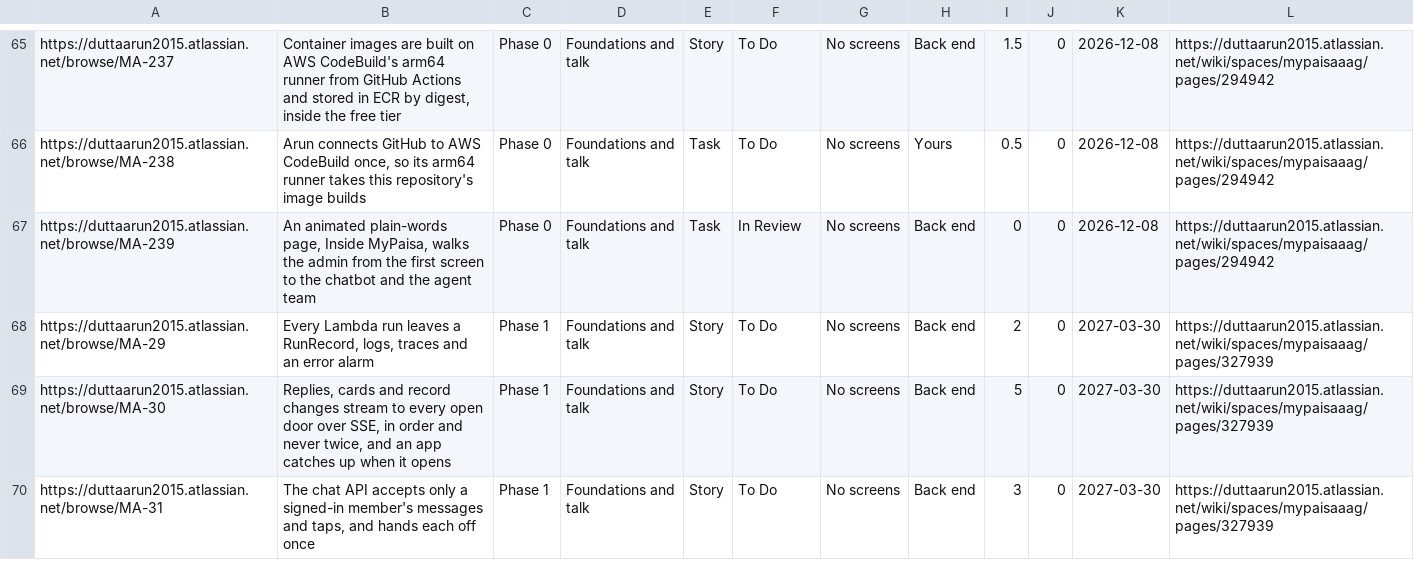
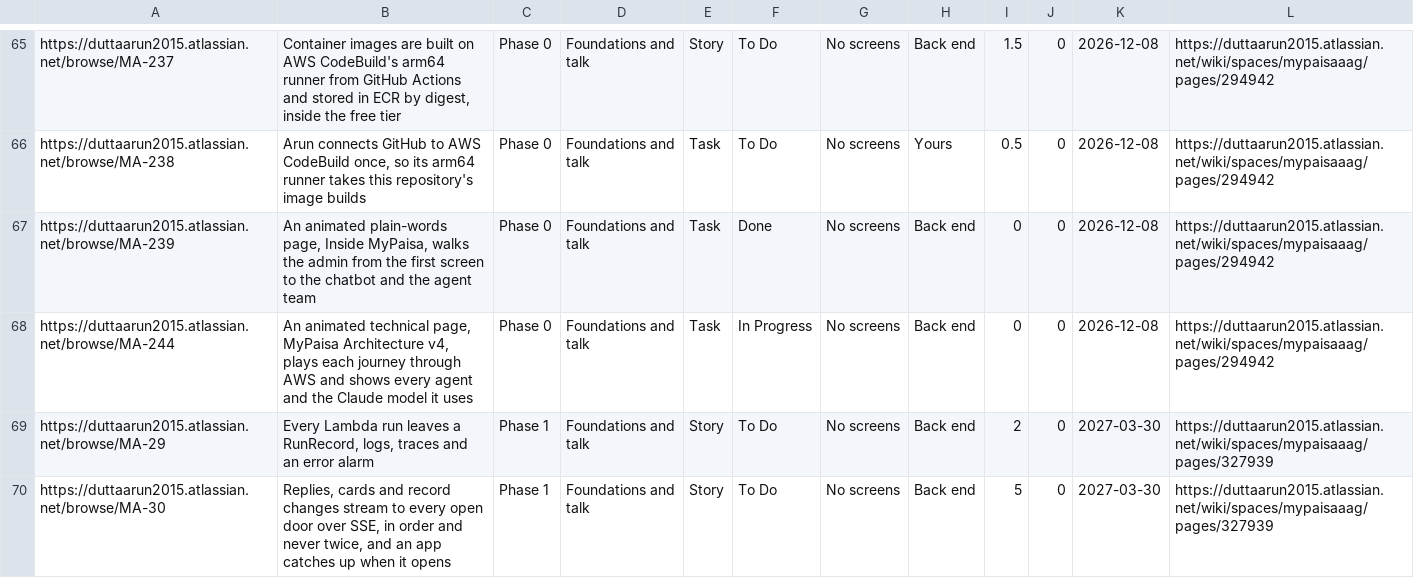
Before and after one commit to gilipersonal/mypaisa-agent, a CSV file: docs/confluence/stories.csv, drawn as a sheet; only a part is shown, gaps mark what is left out; the shorter side is filled out with more unchanged rows.

```diff
--- a/docs/confluence/stories.csv
+++ b/docs/confluence/stories.csv
@@ -66,3 +66,4 @@ https://duttaarun2015.atlassian.net/browse/MA-237,"Container images are built on
 https://duttaarun2015.atlassian.net/browse/MA-238,"Arun connects GitHub to AWS CodeBuild once, so its arm64 runner takes this repository's image builds",Phase 0,Foundations and talk,Task,To Do,No screens,Yours,0.5,0,2026-12-08,https://duttaarun2015.atlassian.net/wiki/spaces/mypaisaaag/pages/294942
-https://duttaarun2015.atlassian.net/browse/MA-239,"An animated plain-words page, Inside MyPaisa, walks the admin from the first screen to the chatbot and the agent team",Phase 0,Foundations and talk,Task,In Review,No screens,Back end,0,0,2026-12-08,https://duttaarun2015.atlassian.net/wiki/spaces/mypaisaaag/pages/294942
+https://duttaarun2015.atlassian.net/browse/MA-239,"An animated plain-words page, Inside MyPaisa, walks the admin from the first screen to the chatbot and the agent team",Phase 0,Foundations and talk,Task,Done,No screens,Back end,0,0,2026-12-08,https://duttaarun2015.atlassian.net/wiki/spaces/mypaisaaag/pages/294942
+https://duttaarun2015.atlassian.net/browse/MA-244,"An animated technical page, MyPaisa Architecture v4, plays each journey through AWS and shows every agent and the Claude model it uses",Phase 0,Foundations and talk,Task,In Progress,No screens,Back end,0,0,2026-12-08,https://duttaarun2015.atlassian.net/wiki/spaces/mypaisaaag/pages/294942
 https://duttaarun2015.atlassian.net/browse/MA-29,"Every Lambda run leaves a RunRecord, logs, traces and an error alarm",Phase 1,Foundations and talk,Story,To Do,No screens,Back end,2,0,2027-03-30,https://duttaarun2015.atlassian.net/wiki/spaces/mypaisaaag/pages/327939
```
Also changed, not shown: 15 other files.
